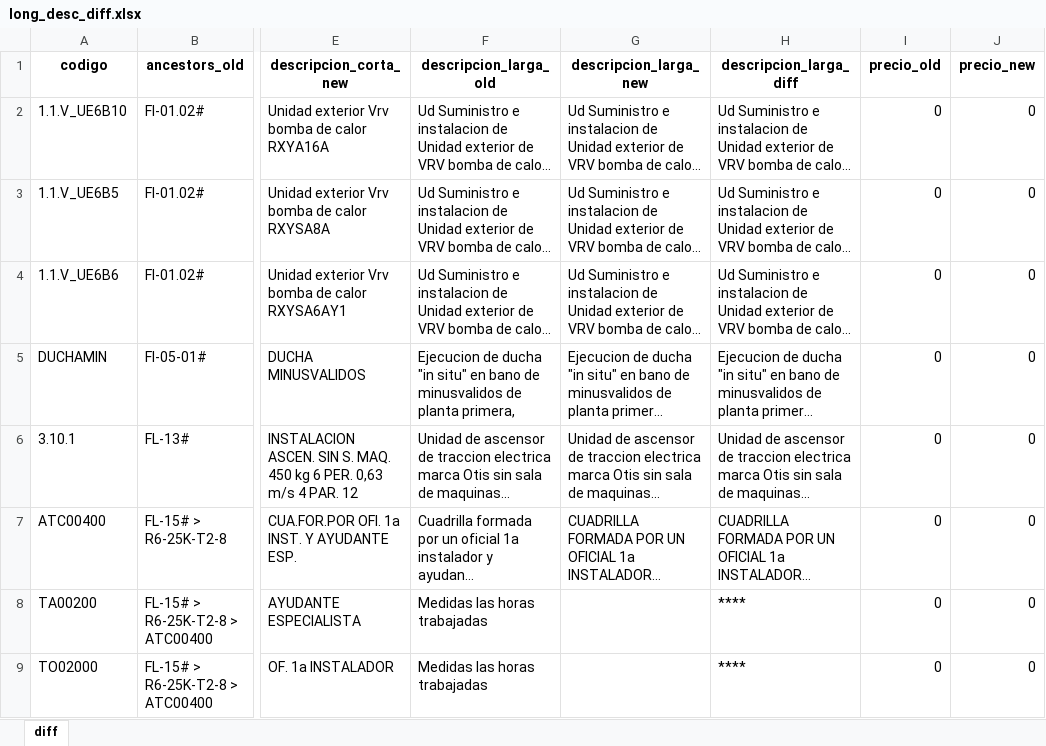
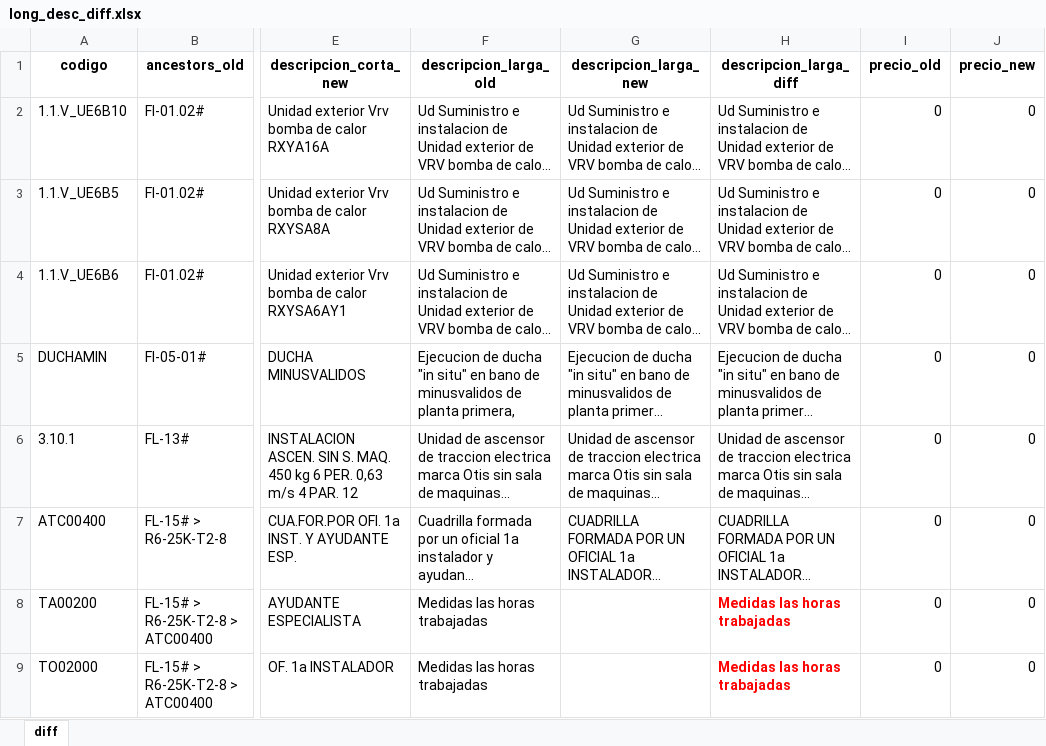
Before and after one commit to ruesma-dev/compare_bc3, an Excel workbook: output/long_desc_diff.xlsx, sheet diff, drawn as a sheet; only a part is shown, gaps mark what is left out; long unchanged cells end in …; values as stored, in another font and other column widths than the file's, no borders; the diff names each change by its address in the sheet, - before the commit and + after, or states it on an @@ line.

```diff
--- a/output/long_desc_diff.xlsx (sheet diff)
+++ b/output/long_desc_diff.xlsx (sheet diff)
-H8:H9 (descripcion_larga_diff): ****
+H8:H9 (descripcion_larga_diff): Medidas las horas trabajadas
@@ H8:H9 bold: off → on, text colour: black → #FF0000 @@
```
Also changed, not shown: 1 other file.
